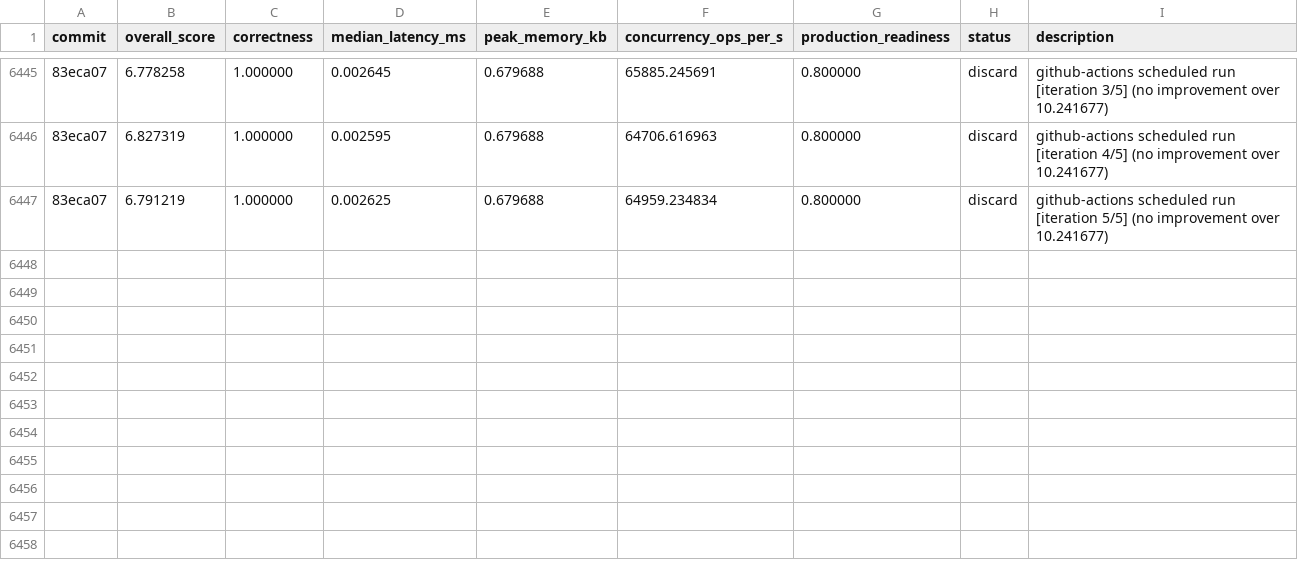
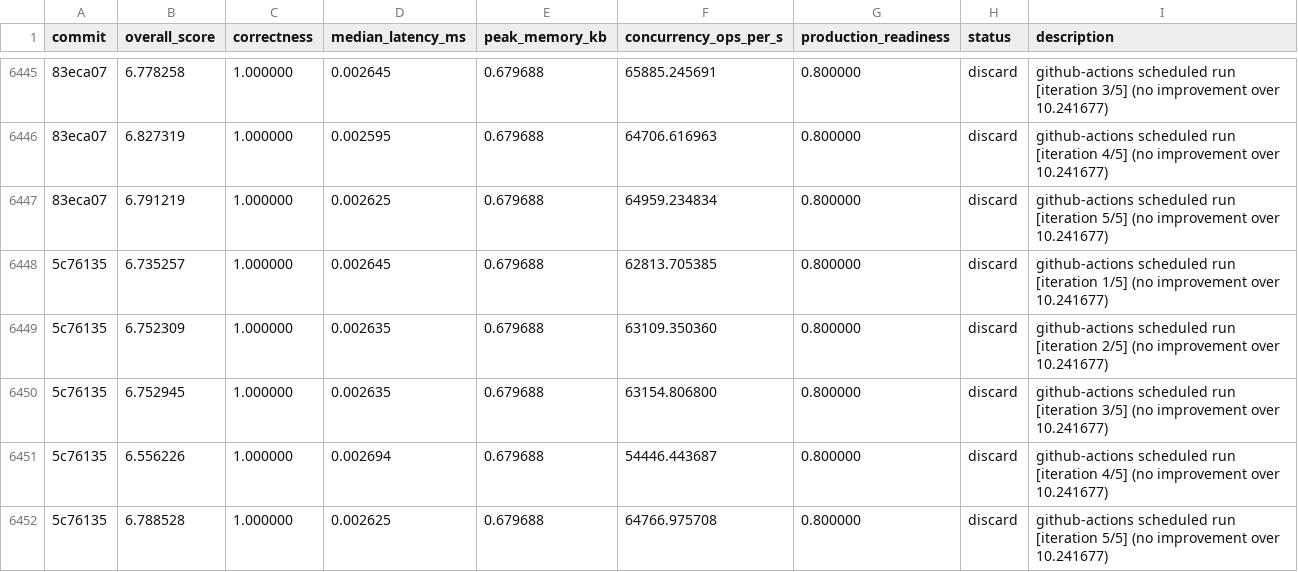
Before and after one commit to vneyman/autoresearch-function, a TSV file: .autoresearch/engineering/portfolio-return/results.tsv, drawn as a sheet; only a part is shown, gaps mark what is left out; the diff names each change by its address in the sheet, - before the commit and + after, or states it on an @@ line.

```diff
--- a/.autoresearch/engineering/portfolio-return/results.tsv
+++ b/.autoresearch/engineering/portfolio-return/results.tsv
+row 6448: 5c76135 | 6.735257 | 1.000000 | 0.002645 | 0.679688 | 62813.705385 | 0.800000 | discard | github-actions scheduled run [iteration 1/5] (no improvement over 10.241677)
+row 6449: 5c76135 | 6.752309 | 1.000000 | 0.002635 | 0.679688 | 63109.350360 | 0.800000 | discard | github-actions scheduled run [iteration 2/5] (no improvement over 10.241677)
+row 6450: 5c76135 | 6.752945 | 1.000000 | 0.002635 | 0.679688 | 63154.806800 | 0.800000 | discard | github-actions scheduled run [iteration 3/5] (no improvement over 10.241677)
+row 6451: 5c76135 | 6.556226 | 1.000000 | 0.002694 | 0.679688 | 54446.443687 | 0.800000 | discard | github-actions scheduled run [iteration 4/5] (no improvement over 10.241677)
+row 6452: 5c76135 | 6.788528 | 1.000000 | 0.002625 | 0.679688 | 64766.975708 | 0.800000 | discard | github-actions scheduled run [iteration 5/5] (no improvement over 10.241677)
```
Also changed, not shown: 1 other file.
